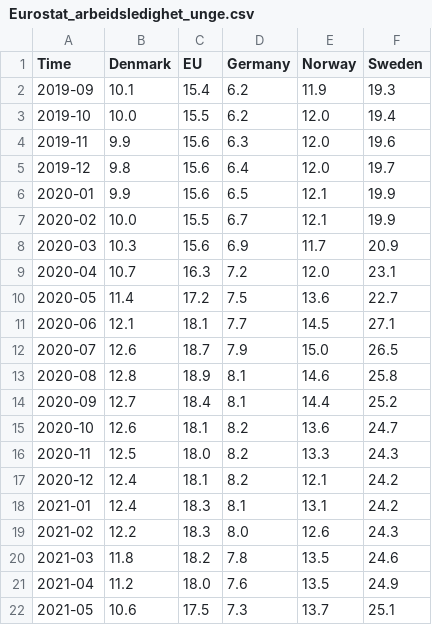
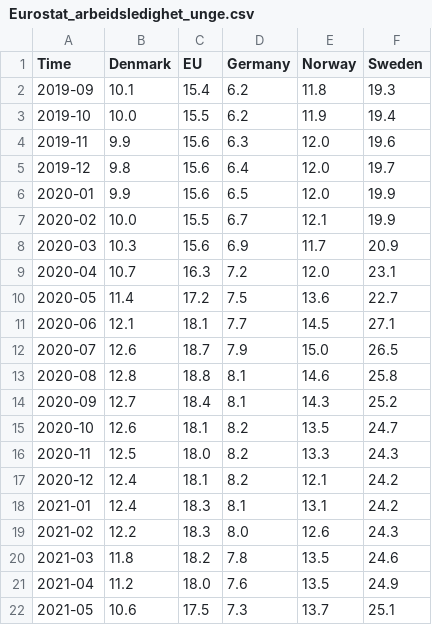
Before and after one commit to Qery-Data/NLM-Datatracker, a CSV file: data/Eurostat_arbeidsledighet_unge.csv, drawn as a sheet; only a part is shown; the diff covers the shown part only.

```diff
--- a/data/Eurostat_arbeidsledighet_unge.csv
+++ b/data/Eurostat_arbeidsledighet_unge.csv
@@ -1,7 +1,7 @@
 Time,Denmark,EU,Germany,Norway,Sweden
-2019-09,10.1,15.4,6.2,11.9,19.3
-2019-10,10.0,15.5,6.2,12.0,19.4
+2019-09,10.1,15.4,6.2,11.8,19.3
+2019-10,10.0,15.5,6.2,11.9,19.4
 2019-11,9.9,15.6,6.3,12.0,19.6
 2019-12,9.8,15.6,6.4,12.0,19.7
-2020-01,9.9,15.6,6.5,12.1,19.9
+2020-01,9.9,15.6,6.5,12.0,19.9
 2020-02,10.0,15.5,6.7,12.1,19.9
@@ -12,5 +12,5 @@ Time,Denmark,EU,Germany,Norway,Sweden
 2020-07,12.6,18.7,7.9,15.0,26.5
-2020-08,12.8,18.9,8.1,14.6,25.8
-2020-09,12.7,18.4,8.1,14.4,25.2
-2020-10,12.6,18.1,8.2,13.6,24.7
+2020-08,12.8,18.8,8.1,14.6,25.8
+2020-09,12.7,18.4,8.1,14.3,25.2
+2020-10,12.6,18.1,8.2,13.5,24.7
 2020-11,12.5,18.0,8.2,13.3,24.3
```
Also changed, not shown: 67 edited cells elsewhere in this file, data/Eurostat_arbeidsledighet.csv.
